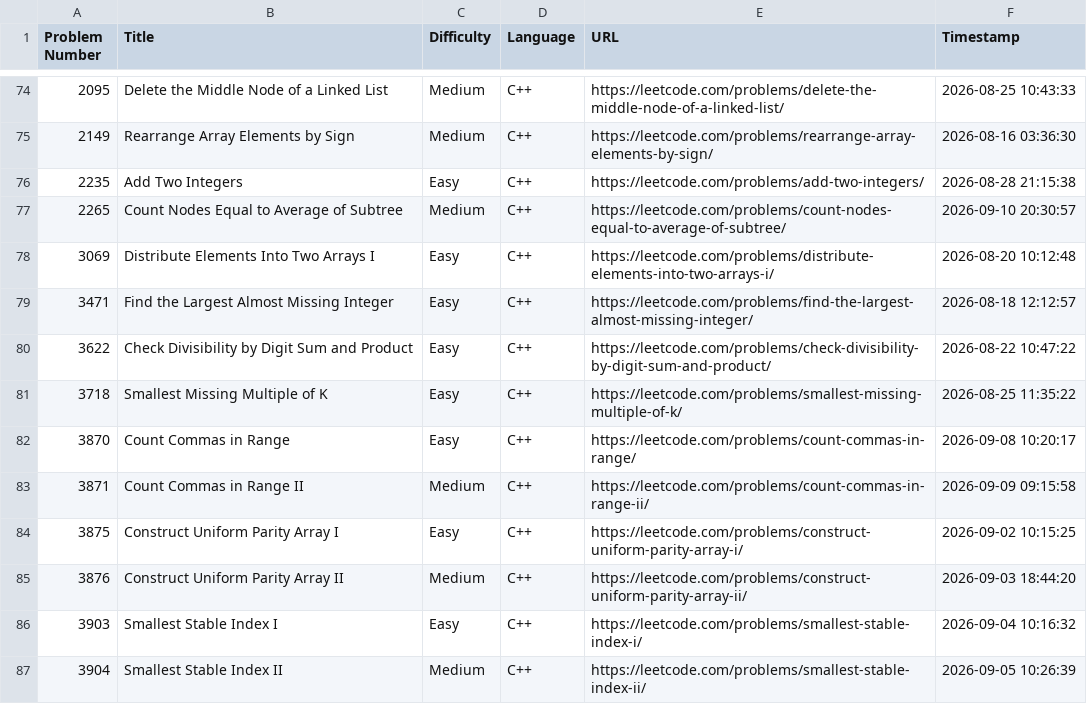
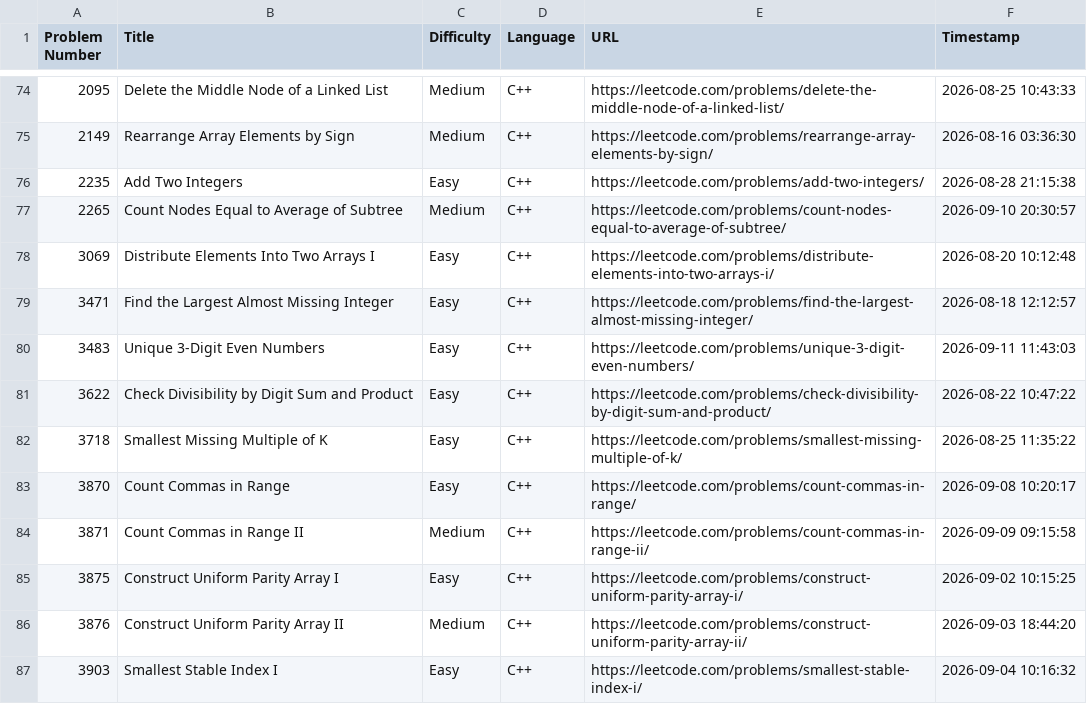
Before and after one commit to shivinders12/LeetCode, a CSV file: submissions.csv, drawn as a sheet; only a part is shown, gaps mark what is left out; the shorter side is filled out with more unchanged rows; the diff names each change by its address in the sheet, - before the commit and + after, or states it on an @@ line.

Commit message:
Update submissions.csv: #3483 Unique 3-Digit Even Numbers

```diff
--- a/submissions.csv
+++ b/submissions.csv
+row 80: 3483 | Unique 3-Digit Even Numbers | Easy | C++ | https://leetcode.com/problems/unique-3-digit-even-numbers/ | 2026-09-11 11:43:03
```
